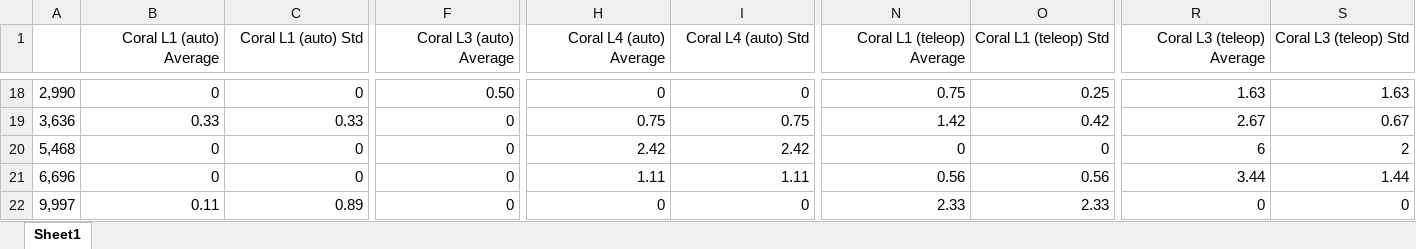
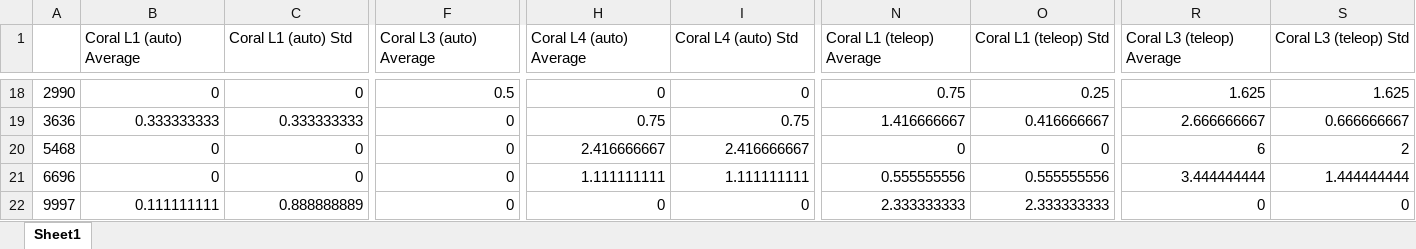
Before and after one commit to wompsey/Peregrine-Analysis, an Excel workbook: peregrinefrc_analysis/scoutlist.xlsx, sheet Sheet1, drawn as a sheet; only a part is shown, gaps mark what is left out; values as stored, in another font and other column widths than the file's, no borders; removed rows and columns are numbered as before the commit, all else as after; rows hold the shown columns only; the diff covers the shown part only; the diff names each change by its address in the sheet, - before the commit and + after, or states it on an @@ line.

```diff
--- a/peregrinefrc_analysis/scoutlist.xlsx (sheet Sheet1)
+++ b/peregrinefrc_analysis/scoutlist.xlsx (sheet Sheet1)
-B1:S1 alignment: right
+B1:S1 alignment: left
-A18: 2,990
+A18: 2990
-F18 (Coral L3 (auto) Average): 0.50
+F18 (Coral L3 (auto) Average): 0.5
-R18 (Coral L3 (teleop) Average): 1.63
+R18 (Coral L3 (teleop) Average): 1.625
-S18 (Coral L3 (teleop) Std): 1.63
+S18 (Coral L3 (teleop) Std): 1.625
-row 19: 3,636 | 0.33 | 0.33 | 0 | 0.75 | 0.75 | 1.42 | 0.42 | 2.67 | 0.67
+row 19: 3636 | 0.333333333 | 0.333333333 | 0 | 0.75 | 0.75 | 1.416666667 | 0.416666667 | 2.666666667 | 0.666666667
-A20: 5,468
+A20: 5468
-H20 (Coral L4 (auto) Average): 2.42
+H20 (Coral L4 (auto) Average): 2.416666667
-I20 (Coral L4 (auto) Std): 2.42
+I20 (Coral L4 (auto) Std): 2.416666667
-A21: 6,696
+A21: 6696
-H21 (Coral L4 (auto) Average): 1.11
+H21 (Coral L4 (auto) Average): 1.111111111
-I21 (Coral L4 (auto) Std): 1.11
+I21 (Coral L4 (auto) Std): 1.111111111
-N21 (Coral L1 (teleop) Average): 0.56
+N21 (Coral L1 (teleop) Average): 0.555555556
-O21 (Coral L1 (teleop) Std): 0.56
+O21 (Coral L1 (teleop) Std): 0.555555556
-R21 (Coral L3 (teleop) Average): 3.44
+R21 (Coral L3 (teleop) Average): 3.444444444
-S21 (Coral L3 (teleop) Std): 1.44
+S21 (Coral L3 (teleop) Std): 1.444444444
-A22: 9,997
+A22: 9997
-B22 (Coral L1 (auto) Average): 0.11
+B22 (Coral L1 (auto) Average): 0.111111111
-C22 (Coral L1 (auto) Std): 0.89
+C22 (Coral L1 (auto) Std): 0.888888889
-N22 (Coral L1 (teleop) Average): 2.33
+N22 (Coral L1 (teleop) Average): 2.333333333
-O22 (Coral L1 (teleop) Std): 2.33
+O22 (Coral L1 (teleop) Std): 2.333333333
```
Also changed, not shown: 8 added rows, 8 removed rows, 129 edited cells and cell formats elsewhere in this sheet, 1 other file.
